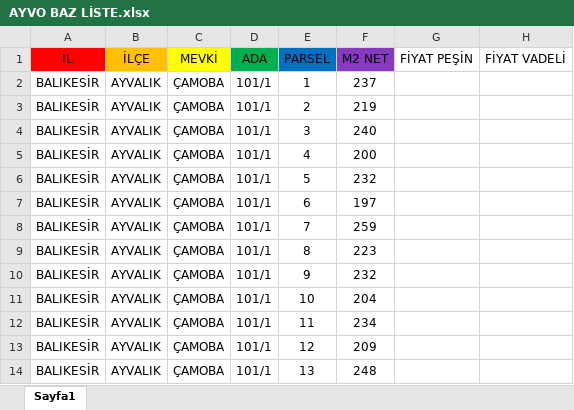
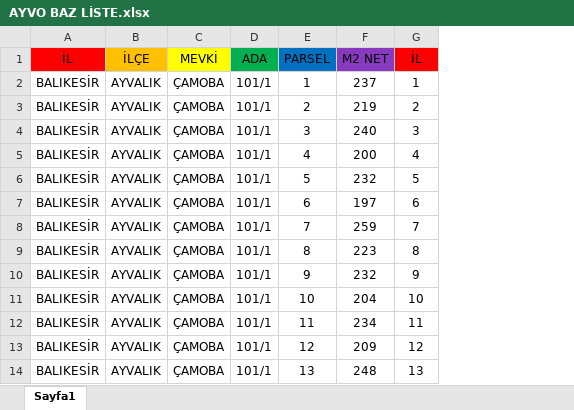
Before and after one commit to miracyuzakli/novaarsa, an Excel workbook: Data/AYVO BAZ LİSTE.xlsx, sheet Sayfa1, drawn as a sheet; only a part is shown; values as stored, in another font and other column widths than the file's, no borders; removed rows and columns are numbered as before the commit, all else as after; the diff names each change by its address in the sheet, - before the commit and + after, or states it on an @@ line.

```diff
--- a/Data/AYVO BAZ LİSTE.xlsx (sheet Sayfa1)
+++ b/Data/AYVO BAZ LİSTE.xlsx (sheet Sayfa1)
-column G (FİYAT PEŞİN), empty
-column H (FİYAT VADELİ), empty
+column G (İL), rows 2-14: 1 | 2 | 3 | 4 | 5 | 6 | 7 | 8 | 9 | 10 | 11 | 12 | 13
```
Also changed, not shown: 6 other files.
